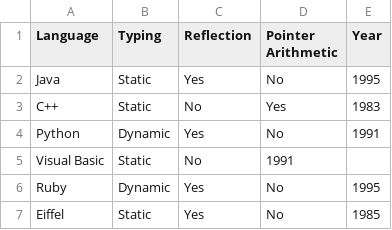
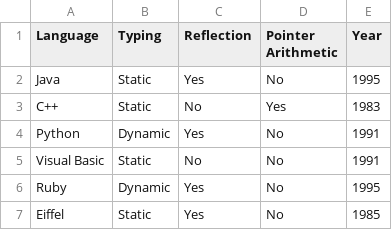
Before and after one commit to Dawei-Zhu1/cp1404practicals, a CSV file: prac_07/languages.csv, drawn as a sheet.

Commit message:
Add contents

```diff
--- a/prac_07/languages.csv
+++ b/prac_07/languages.csv
@@ -4,3 +4,3 @@ C++,Static,No,Yes,1983
 Python,Dynamic,Yes,No,1991
-Visual Basic,Static,No,1991
+Visual Basic,Static,No,No,1991
 Ruby,Dynamic,Yes,No,1995
```
